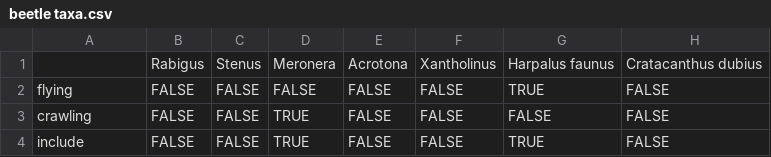
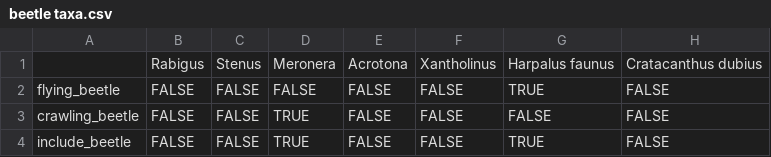
Before and after one commit to katiemmanning/trapping_calibration, a CSV file: Data/beetle taxa.csv, drawn as a sheet; only a part is shown; the diff names each change by its address in the sheet, - before the commit and + after, or states it on an @@ line.

Commit message:
Update beetle taxa.csv

```diff
--- a/Data/beetle taxa.csv
+++ b/Data/beetle taxa.csv
-A2: flying
+A2: flying_beetle
-A3: crawling
+A3: crawling_beetle
-A4: include
+A4: include_beetle
```
